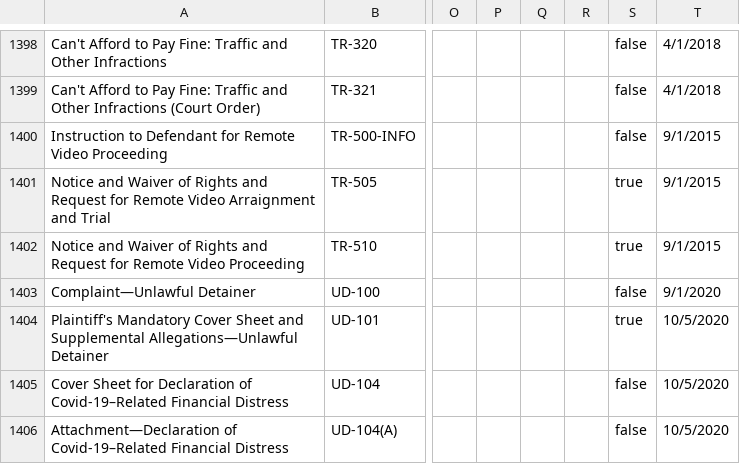
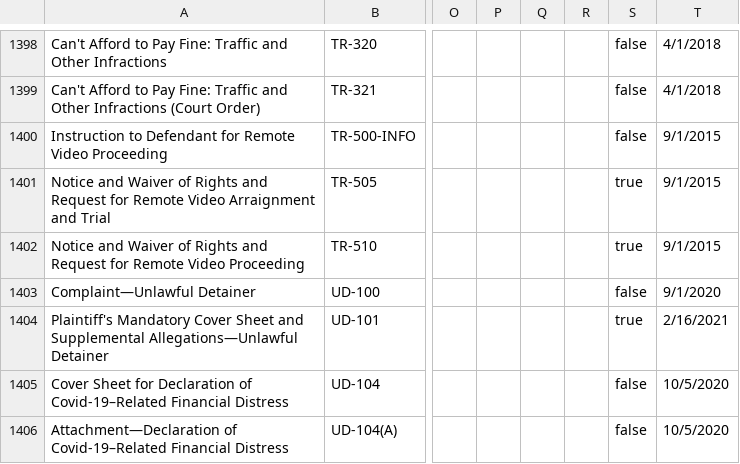
Before and after one commit to chapter-three/jcc-srl, a CSV file: web/modules/custom/jcc_forms/jcc_forms.csv, drawn as a sheet; only a part is shown, gaps mark what is left out; the diff covers the shown part only; the diff names each change by its address in the sheet, - before the commit and + after, or states it on an @@ line.

Commit message:
Spreadsheet and image file updates

```diff
--- a/web/modules/custom/jcc_forms/jcc_forms.csv
+++ b/web/modules/custom/jcc_forms/jcc_forms.csv
-T1404: 10/5/2020
+T1404: 2/16/2021
```
Also changed, not shown: 1 added row and 3 edited cells elsewhere in this file, web/modules/custom/jcc_forms/jcc_form_thumbnails.csv, 3 other files.
